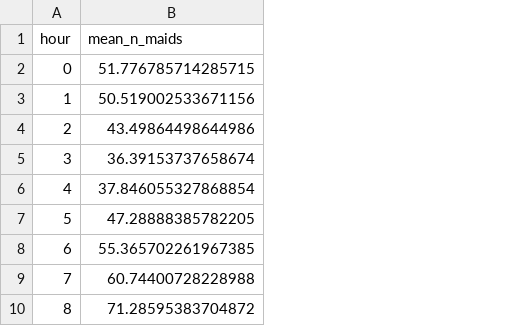
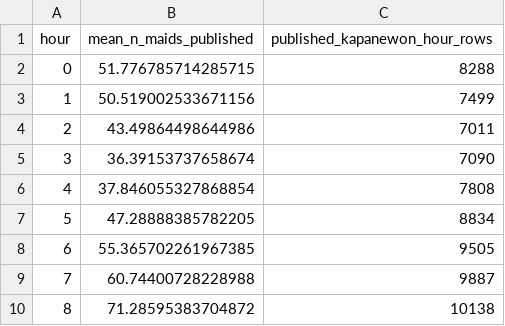
Before and after one commit to arinevangelicaa/Rekdat-HumanMobility, a CSV file: outputs/tables/rq1_profil_jam_diy.csv, drawn as a sheet; only a part is shown; the diff names each change by its address in the sheet, - before the commit and + after, or states it on an @@ line.

```diff
--- a/outputs/tables/rq1_profil_jam_diy.csv
+++ b/outputs/tables/rq1_profil_jam_diy.csv
+column C (published_kapanewon_hour_rows), rows 2-10: 8288 | 7499 | 7011 | 7090 | 7808 | 8834 | 9505 | 9887 | 10138
-B1: mean_n_maids
+B1: mean_n_maids_published
```
Also changed, not shown: outputs/tables/data_quality_report.csv, outputs/tables/rq3_top15_destinasi_ternormalisasi.csv, 8 other files.
